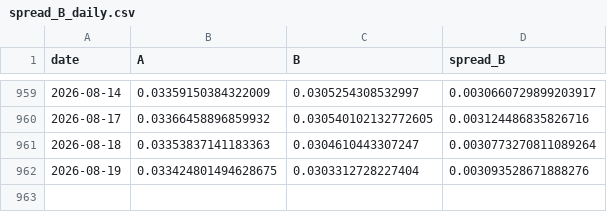
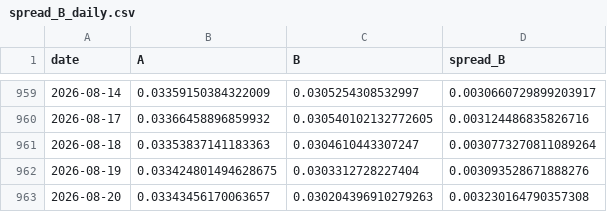
Before and after one commit to Oasis-X-Y/reits-data-tracker, a CSV file: data/processed/spread_B_daily.csv, drawn as a sheet; only a part is shown, gaps mark what is left out.

```diff
--- a/data/processed/spread_B_daily.csv
+++ b/data/processed/spread_B_daily.csv
@@ -962 +962,2 @@
 2026-08-19,0.033424801494628675,0.0303312728227404,0.003093528671888276
+2026-08-20,0.03343456170063657,0.030204396910279263,0.003230164790357308
```
Also changed, not shown: data/processed/spreads_daily.csv, data/raw/bond_index_daily.csv, 6 other files.
